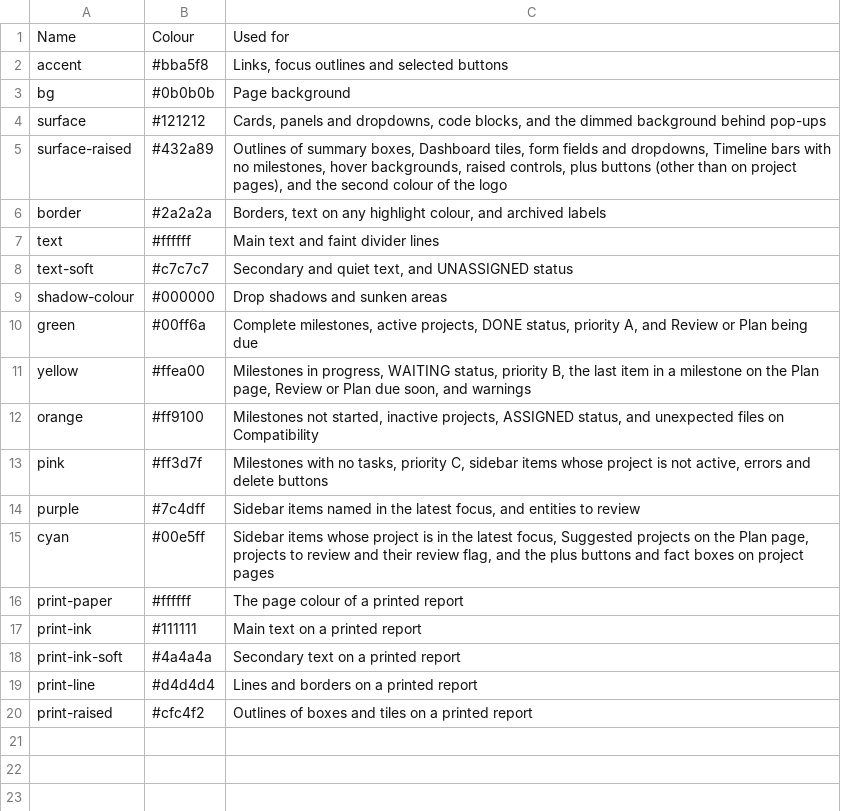
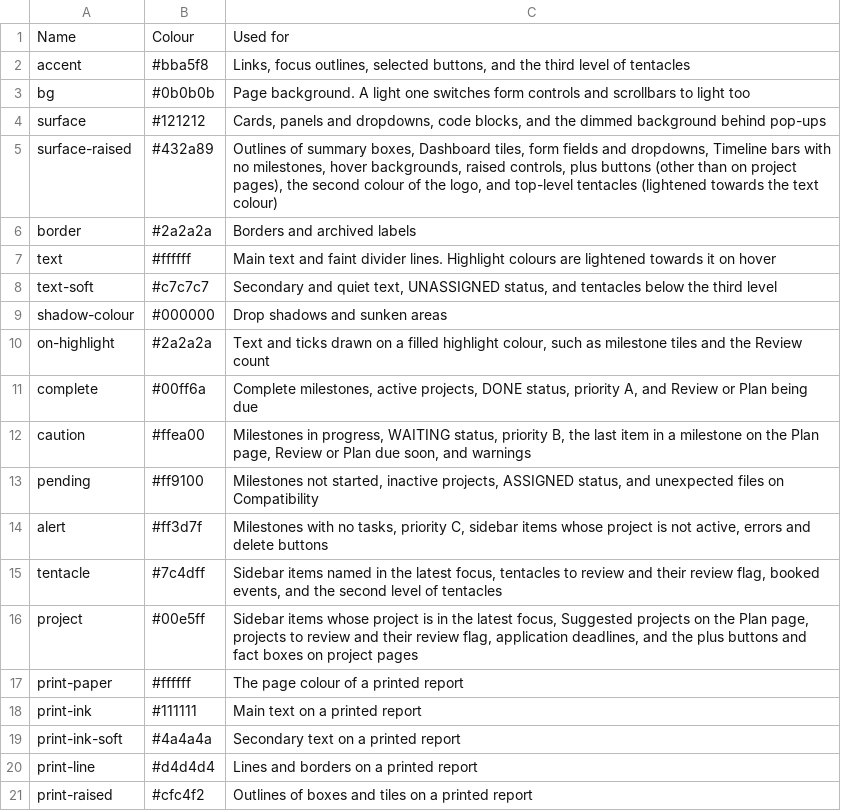
Before and after one commit to HexaJessimal/Octapu-System, a CSV file: _Dashboard/defaults/Colours.csv, drawn as a sheet.

```diff
--- a/_Dashboard/defaults/Colours.csv
+++ b/_Dashboard/defaults/Colours.csv
@@ -1,16 +1,17 @@
 Name,Colour,Used for
-accent,#bba5f8,"Links, focus outlines and selected buttons"
-bg,#0b0b0b,Page background
+accent,#bba5f8,"Links, focus outlines, selected buttons, and the third level of tentacles"
+bg,#0b0b0b,"Page background. A light one switches form controls and scrollbars to light too"
 surface,#121212,"Cards, panels and dropdowns, code blocks, and the dimmed background behind pop-ups"
-surface-raised,#432a89,"Outlines of summary boxes, Dashboard tiles, form fields and dropdowns, Timeline bars with no milestones, hover backgrounds, raised controls, plus buttons (other than on project pages), and the second colour of the logo"
-border,#2a2a2a,"Borders, text on any highlight colour, and archived labels"
-text,#ffffff,"Main text and faint divider lines"
-text-soft,#c7c7c7,"Secondary and quiet text, and UNASSIGNED status"
+surface-raised,#432a89,"Outlines of summary boxes, Dashboard tiles, form fields and dropdowns, Timeline bars with no milestones, hover backgrounds, raised controls, plus buttons (other than on project pages), the second colour of the logo, and top-level tentacles (lightened towards the text colour)"
+border,#2a2a2a,"Borders and archived labels"
+text,#ffffff,"Main text and faint divider lines. Highlight colours are lightened towards it on hover"
+text-soft,#c7c7c7,"Secondary and quiet text, UNASSIGNED status, and tentacles below the third level"
 shadow-colour,#000000,Drop shadows and sunken areas
-green,#00ff6a,"Complete milestones, active projects, DONE status, priority A, and Review or Plan being due"
-yellow,#ffea00,"Milestones in progress, WAITING status, priority B, the last item in a milestone on the Plan page, Review or Plan due soon, and warnings"
-orange,#ff9100,"Milestones not started, inactive projects, ASSIGNED status, and unexpected files on Compatibility"
-pink,#ff3d7f,"Milestones with no tasks, priority C, sidebar items whose project is not active, errors and delete buttons"
-purple,#7c4dff,"Sidebar items named in the latest focus, and entities to review"
-cyan,#00e5ff,"Sidebar items whose project is in the latest focus, Suggested projects on the Plan page, projects to review and their review flag, and the plus buttons and fact boxes on project pages"
+on-highlight,#2a2a2a,"Text and ticks drawn on a filled highlight colour, such as milestone tiles and the Review count"
+complete,#00ff6a,"Complete milestones, active projects, DONE status, priority A, and Review or Plan being due"
+caution,#ffea00,"Milestones in progress, WAITING status, priority B, the last item in a milestone on the Plan page, Review or Plan due soon, and warnings"
+pending,#ff9100,"Milestones not started, inactive projects, ASSIGNED status, and unexpected files on Compatibility"
+alert,#ff3d7f,"Milestones with no tasks, priority C, sidebar items whose project is not active, errors and delete buttons"
+tentacle,#7c4dff,"Sidebar items named in the latest focus, tentacles to review and their review flag, booked events, and the second level of tentacles"
+project,#00e5ff,"Sidebar items whose project is in the latest focus, Suggested projects on the Plan page, projects to review and their review flag, application deadlines, and the plus buttons and fact boxes on project pages"
 print-paper,#ffffff,"The page colour of a printed report"
```
Also changed, not shown: 27 other files.
